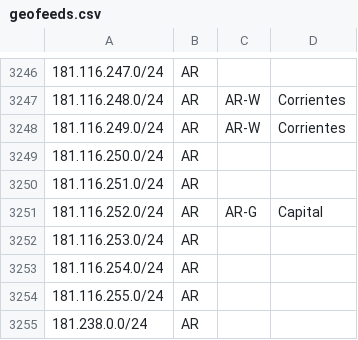
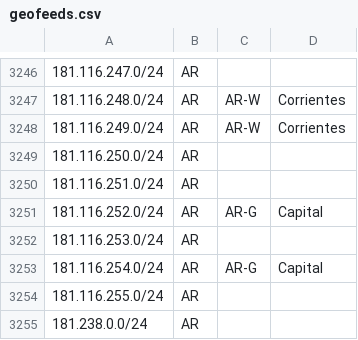
Before and after one commit to cti9744/geofeeds, a CSV file: geofeeds.csv, drawn as a sheet; only a part is shown, gaps mark what is left out.

Commit message:
update bot on node for geofeeds #2

```diff
--- a/geofeeds.csv
+++ b/geofeeds.csv
@@ -3252,3 +3252,3 @@
 181.116.253.0/24,AR,,,
-181.116.254.0/24,AR,,,
+181.116.254.0/24,AR,AR-G,Capital,
 181.116.255.0/24,AR,,,
```
